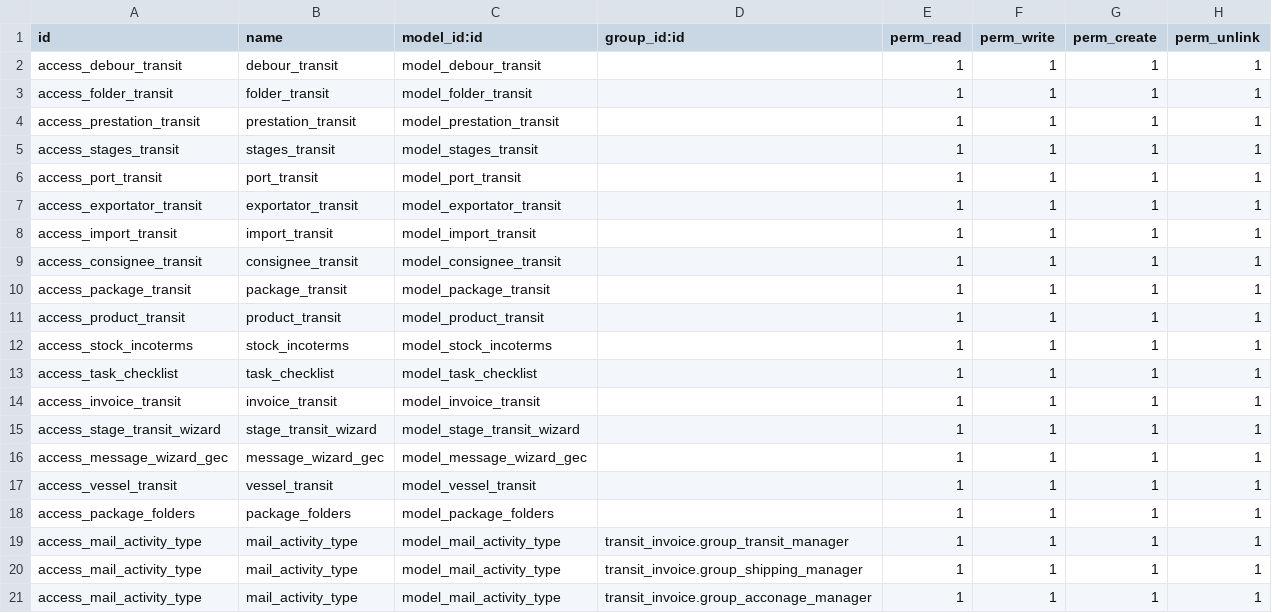
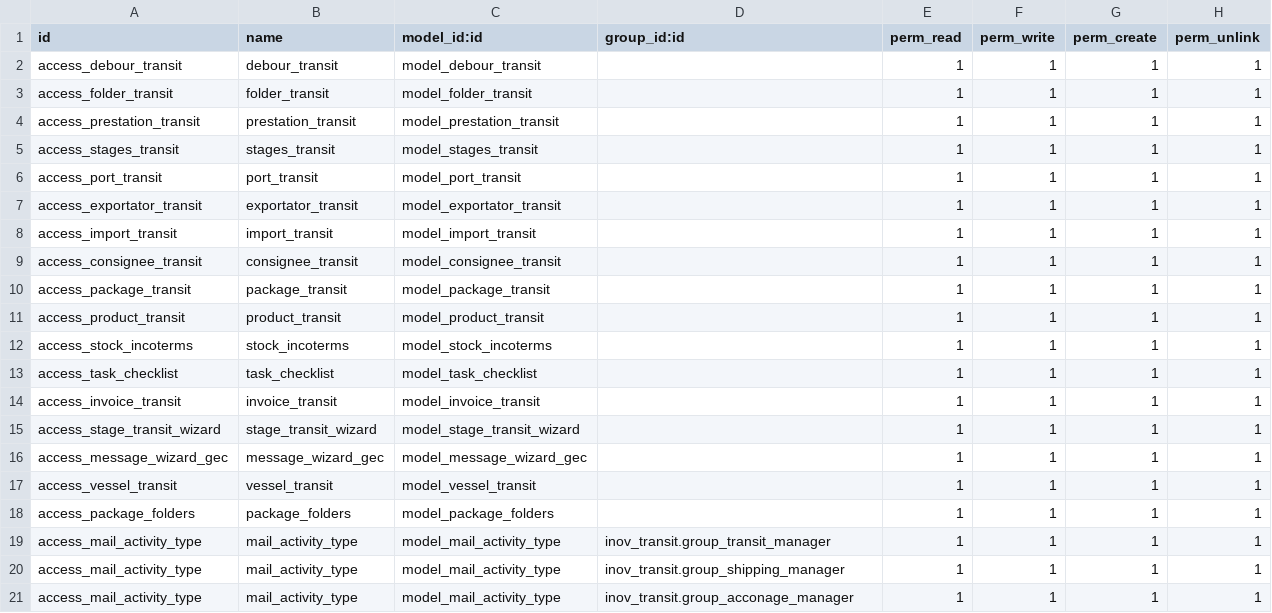
Before and after one commit to peguy10/inov_transit, a CSV file: security/ir.model.access.csv, drawn as a sheet.

```diff
--- a/security/ir.model.access.csv
+++ b/security/ir.model.access.csv
@@ -18,4 +18,4 @@ access_vessel_transit,vessel_transit,model_vessel_transit,,1,1,1,1
 access_package_folders,package_folders,model_package_folders,,1,1,1,1
-access_mail_activity_type,mail_activity_type,model_mail_activity_type,transit_invoice.group_transit_manager,1,1,1,1
-access_mail_activity_type,mail_activity_type,model_mail_activity_type,transit_invoice.group_shipping_manager,1,1,1,1
-access_mail_activity_type,mail_activity_type,model_mail_activity_type,transit_invoice.group_acconage_manager,1,1,1,1
+access_mail_activity_type,mail_activity_type,model_mail_activity_type,inov_transit.group_transit_manager,1,1,1,1
+access_mail_activity_type,mail_activity_type,model_mail_activity_type,inov_transit.group_shipping_manager,1,1,1,1
+access_mail_activity_type,mail_activity_type,model_mail_activity_type,inov_transit.group_acconage_manager,1,1,1,1
```
Also changed, not shown: 13 other files.
